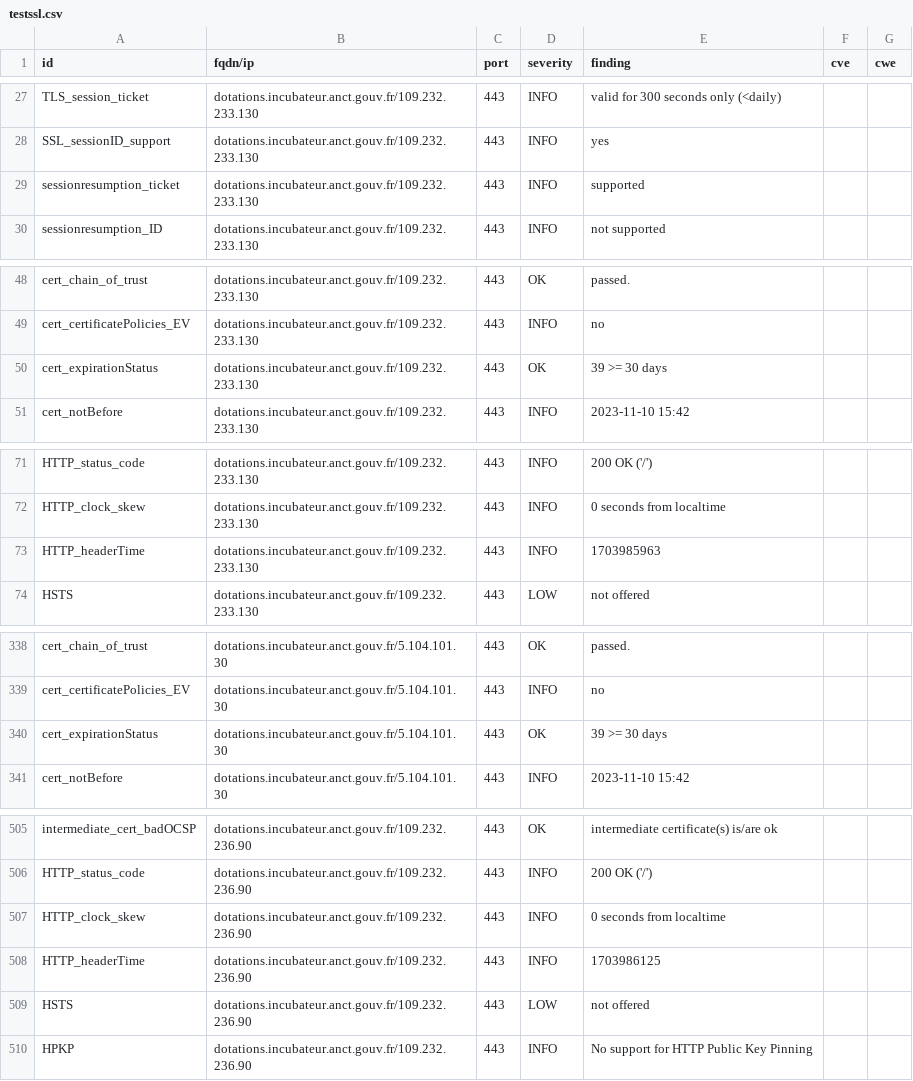
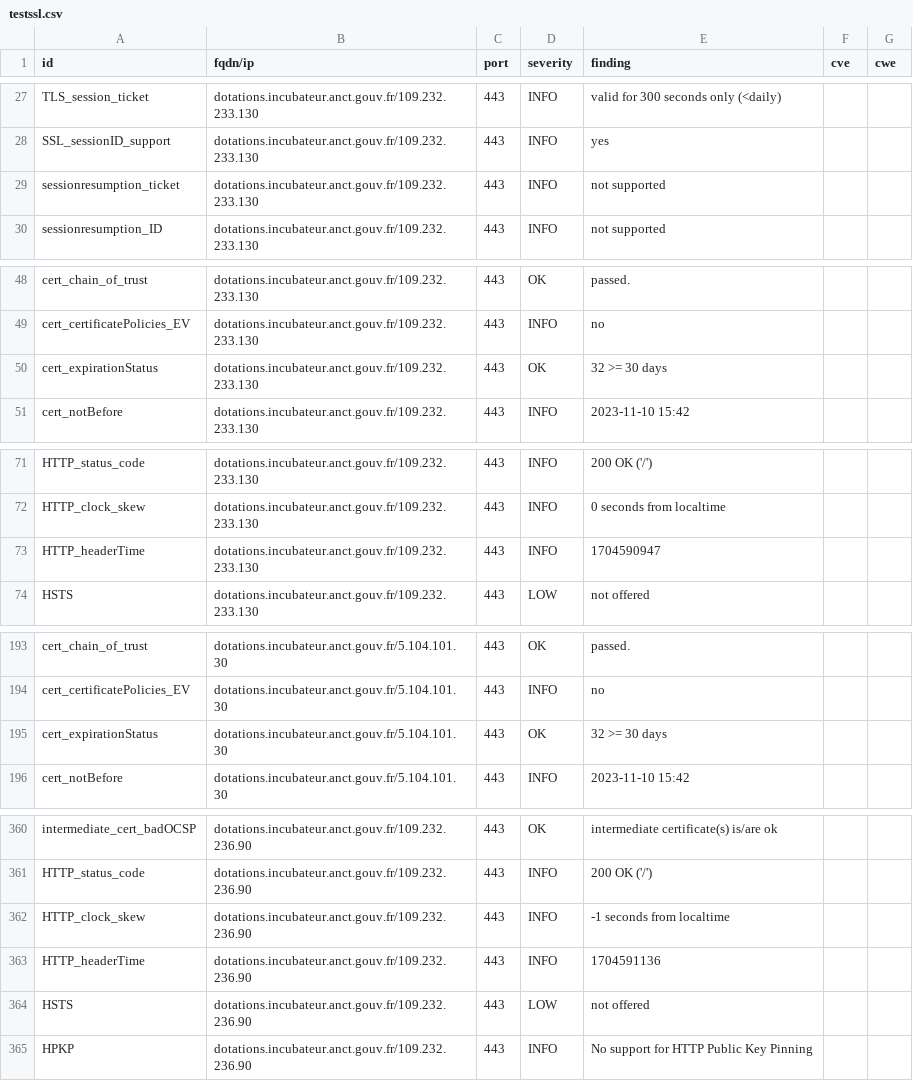
Before and after one commit to betagouv/dashlord-dotations-locales, a CSV file: results/aHR0cHM6Ly9kb3RhdGlvbnMuaW5jdWJhdGV1ci5hbmN0LmdvdXYuZnI=/testssl.csv, drawn as a sheet; only a part is shown, gaps mark what is left out; the diff covers the shown part only.

```diff
--- a/results/aHR0cHM6Ly9kb3RhdGlvbnMuaW5jdWJhdGV1ci5hbmN0LmdvdXYuZnI=/testssl.csv
+++ b/results/aHR0cHM6Ly9kb3RhdGlvbnMuaW5jdWJhdGV1ci5hbmN0LmdvdXYuZnI=/testssl.csv
@@ -28,3 +28,3 @@
 "SSL_sessionID_support","dotations.incubateur.anct.gouv.fr/109.232.233.130","443","INFO","yes","",""
-"sessionresumption_ticket","dotations.incubateur.anct.gouv.fr/109.232.233.130","443","INFO","supported","",""
+"sessionresumption_ticket","dotations.incubateur.anct.gouv.fr/109.232.233.130","443","INFO","not supported","",""
 "sessionresumption_ID","dotations.incubateur.anct.gouv.fr/109.232.233.130","443","INFO","not supported","",""
@@ -49,3 +49,3 @@
 "cert_certificatePolicies_EV","dotations.incubateur.anct.gouv.fr/109.232.233.130","443","INFO","no","",""
-"cert_expirationStatus","dotations.incubateur.anct.gouv.fr/109.232.233.130","443","OK","39 >= 30 days","",""
+"cert_expirationStatus","dotations.incubateur.anct.gouv.fr/109.232.233.130","443","OK","32 >= 30 days","",""
 "cert_notBefore","dotations.incubateur.anct.gouv.fr/109.232.233.130","443","INFO","2023-11-10 15:42","",""
@@ -72,3 +72,3 @@
 "HTTP_clock_skew","dotations.incubateur.anct.gouv.fr/109.232.233.130","443","INFO","0 seconds from localtime","",""
-"HTTP_headerTime","dotations.incubateur.anct.gouv.fr/109.232.233.130","443","INFO","1703985963","",""
+"HTTP_headerTime","dotations.incubateur.anct.gouv.fr/109.232.233.130","443","INFO","1704590947","",""
 "HSTS","dotations.incubateur.anct.gouv.fr/109.232.233.130","443","LOW","not offered","",""
@@ -339,3 +194,3 @@
 "cert_certificatePolicies_EV","dotations.incubateur.anct.gouv.fr/5.104.101.30","443","INFO","no","",""
-"cert_expirationStatus","dotations.incubateur.anct.gouv.fr/5.104.101.30","443","OK","39 >= 30 days","",""
+"cert_expirationStatus","dotations.incubateur.anct.gouv.fr/5.104.101.30","443","OK","32 >= 30 days","",""
 "cert_notBefore","dotations.incubateur.anct.gouv.fr/5.104.101.30","443","INFO","2023-11-10 15:42","",""
@@ -506,4 +361,4 @@
 "HTTP_status_code","dotations.incubateur.anct.gouv.fr/109.232.236.90","443","INFO","200 OK ('/')","",""
-"HTTP_clock_skew","dotations.incubateur.anct.gouv.fr/109.232.236.90","443","INFO","0 seconds from localtime","",""
-"HTTP_headerTime","dotations.incubateur.anct.gouv.fr/109.232.236.90","443","INFO","1703986125","",""
+"HTTP_clock_skew","dotations.incubateur.anct.gouv.fr/109.232.236.90","443","INFO","-1 seconds from localtime","",""
+"HTTP_headerTime","dotations.incubateur.anct.gouv.fr/109.232.236.90","443","INFO","1704591136","",""
 "HSTS","dotations.incubateur.anct.gouv.fr/109.232.236.90","443","LOW","not offered","",""
```
Also changed, not shown: 3 added rows, 3 removed rows, 142 moved rows and 3 edited cells elsewhere in this file, 13 other files.
